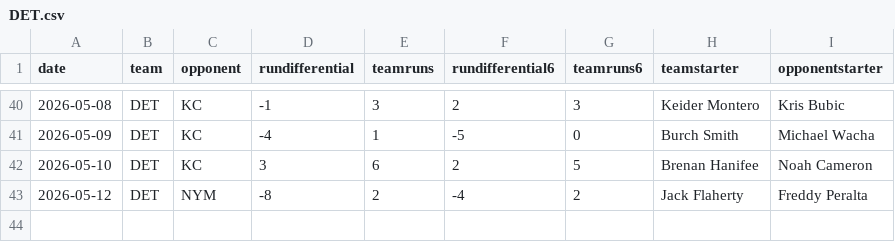
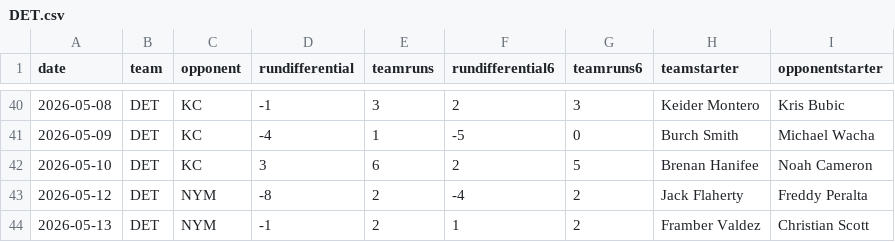
Before and after one commit to fantasy-toolz/mlb-predictions, a CSV file: data/2026/teams/DET.csv, drawn as a sheet; only a part is shown, gaps mark what is left out; the diff names each change by its address in the sheet, - before the commit and + after, or states it on an @@ line.

```diff
--- a/data/2026/teams/DET.csv
+++ b/data/2026/teams/DET.csv
+row 44: 2026-05-13 | DET | NYM | -1 | 2 | 1 | 2 | Framber Valdez | Christian Scott
```
Also changed, not shown: data/2026/teams/LAA.csv, data/2026/teams/MIL.csv, 30 other files.
